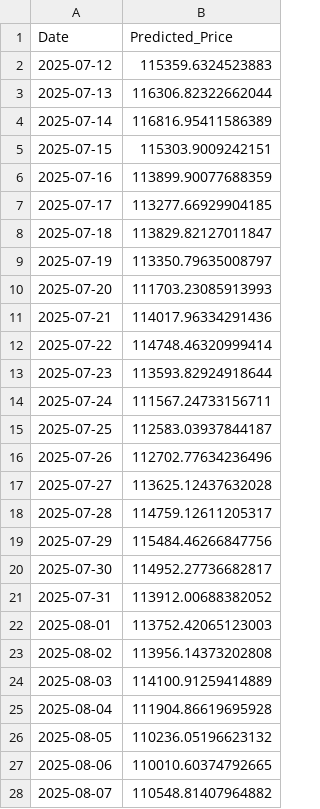
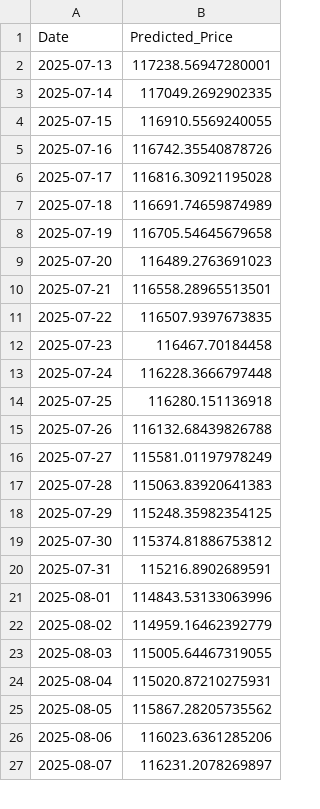
Before and after one commit to Aum107/Bitcoin-Prediction-Dashboard, a CSV file: lstm_cnn_btc_price.csv, drawn as a sheet; only a part is shown; the diff covers the shown part only.

```diff
--- a/lstm_cnn_btc_price.csv
+++ b/lstm_cnn_btc_price.csv
@@ -1,28 +1,27 @@
 Date,Predicted_Price
-2025-07-12,115359.6324523883
-2025-07-13,116306.82322662044
-2025-07-14,116816.95411586389
-2025-07-15,115303.9009242151
-2025-07-16,113899.90077688359
-2025-07-17,113277.66929904185
-2025-07-18,113829.82127011847
-2025-07-19,113350.79635008797
-2025-07-20,111703.23085913993
-2025-07-21,114017.96334291436
-2025-07-22,114748.46320999414
-2025-07-23,113593.82924918644
-2025-07-24,111567.24733156711
-2025-07-25,112583.03937844187
-2025-07-26,112702.77634236496
-2025-07-27,113625.12437632028
-2025-07-28,114759.12611205317
-2025-07-29,115484.46266847756
-2025-07-30,114952.27736682817
-2025-07-31,113912.00688382052
-2025-08-01,113752.42065123003
-2025-08-02,113956.14373202808
-2025-08-03,114100.91259414889
-2025-08-04,111904.86619695928
-2025-08-05,110236.05196623132
-2025-08-06,110010.60374792665
-2025-08-07,110548.81407964882
+2025-07-13,117238.56947280001
+2025-07-14,117049.2692902335
+2025-07-15,116910.5569240055
+2025-07-16,116742.35540878726
+2025-07-17,116816.30921195028
+2025-07-18,116691.74659874989
+2025-07-19,116705.54645679658
+2025-07-20,116489.2763691023
+2025-07-21,116558.28965513501
+2025-07-22,116507.9397673835
+2025-07-23,116467.70184458
+2025-07-24,116228.3666797448
+2025-07-25,116280.151136918
+2025-07-26,116132.68439826788
+2025-07-27,115581.01197978249
+2025-07-28,115063.83920641383
+2025-07-29,115248.35982354125
+2025-07-30,115374.81886753812
+2025-07-31,115216.8902689591
+2025-08-01,114843.53133063996
+2025-08-02,114959.16462392779
+2025-08-03,115005.64467319055
+2025-08-04,115020.87210275931
+2025-08-05,115867.28205735562
+2025-08-06,116023.6361285206
+2025-08-07,116231.2078269897
```
Also changed, not shown: 1 added row and 33 edited cells elsewhere in this file, xgboost_btc_price.csv.
